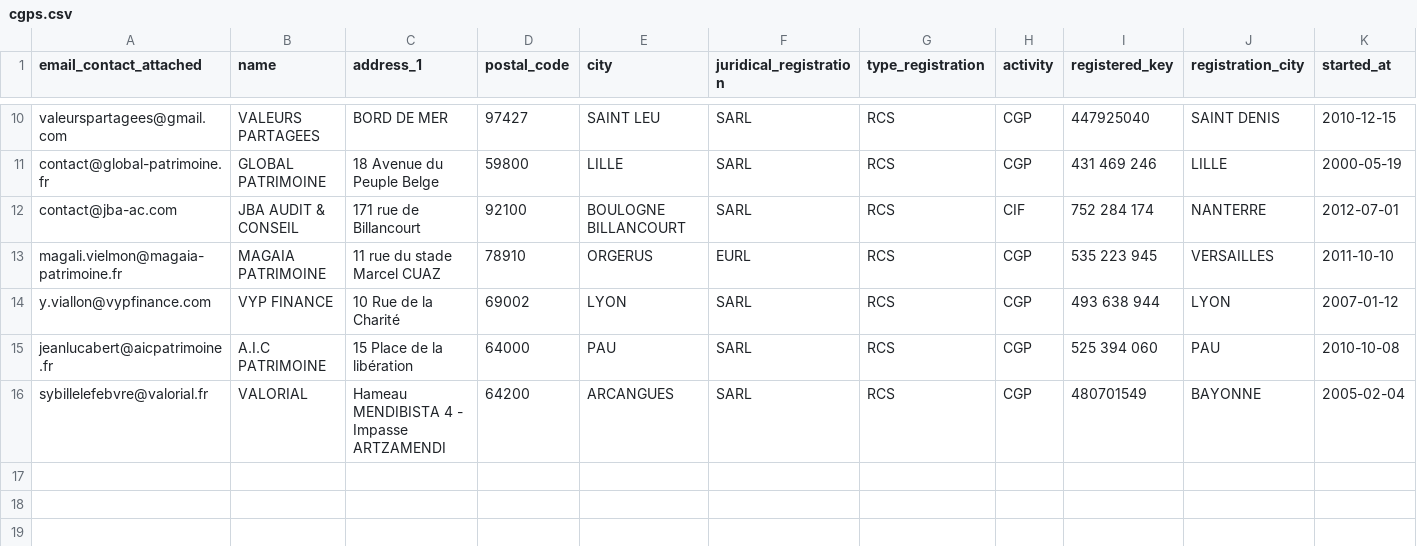
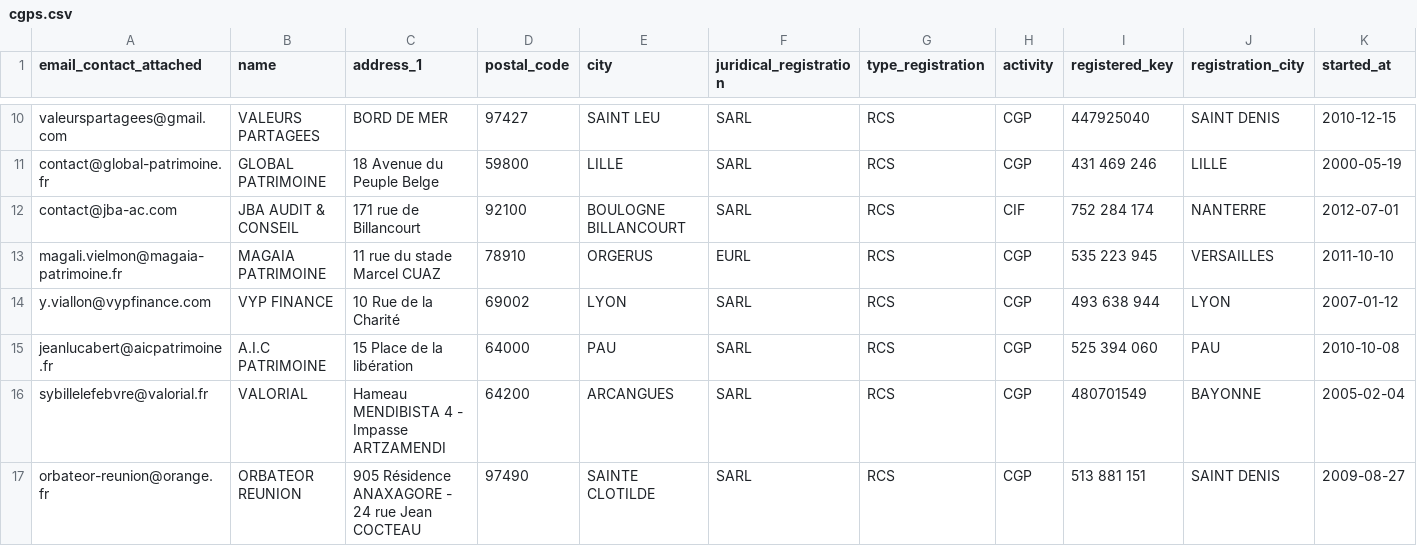
Before and after one commit to haritianabourb/investisdom, a CSV file: storage/csv/cgps.csv, drawn as a sheet; only a part is shown, gaps mark what is left out; rows hold the shown columns only; the diff names each change by its address in the sheet, - before the commit and + after, or states it on an @@ line.

```diff
--- a/storage/csv/cgps.csv
+++ b/storage/csv/cgps.csv
+row 17: orbateor-reunion@orange.fr | ORBATEOR REUNION | 905 Résidence ANAXAGORE - 24 rue Jean COCTEAU | 97490 | SAINTE CLOTILDE | SARL | RCS | CGP | 513 881 151 | SAINT DENIS | 2009-08-27
```
Also changed, not shown: storage/csv/contacts_cgp.csv, 4 other files.
